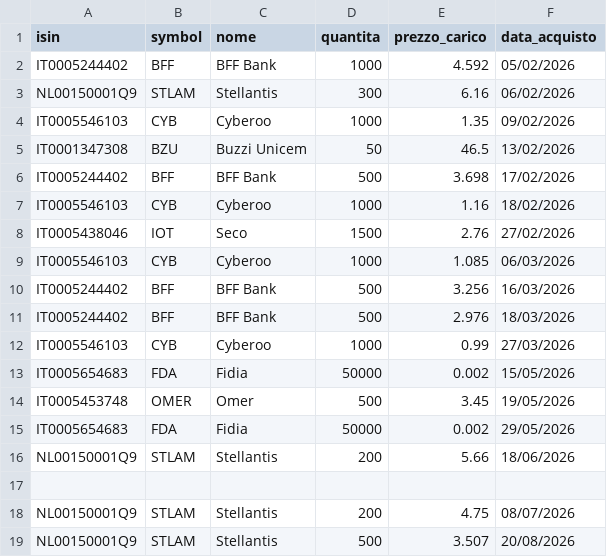
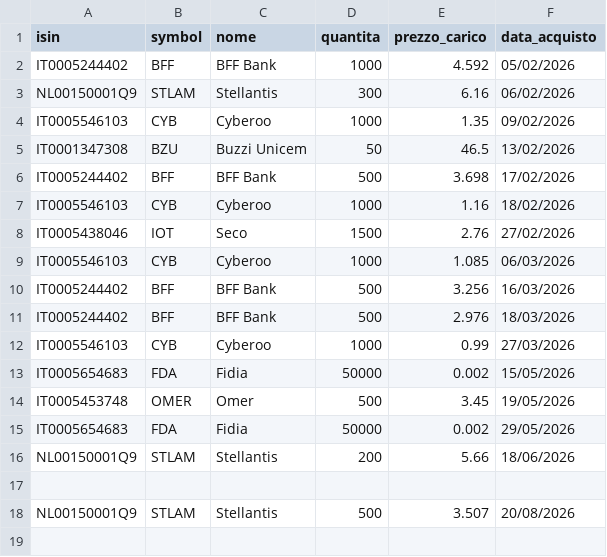
Before and after one commit to emiliomaj60-lang/portfolio_alerts, a CSV file: data/portfolio.csv, drawn as a sheet.

Commit message:
Eliminata riga 16

```diff
--- a/data/portfolio.csv
+++ b/data/portfolio.csv
@@ -17,3 +17,2 @@ NL00150001Q9,STLAM,Stellantis,200,5.66,18/06/2026
 
-NL00150001Q9,STLAM,Stellantis,200,4.75,08/07/2026
 NL00150001Q9,STLAM,Stellantis,500,3.507,20/08/2026
```
